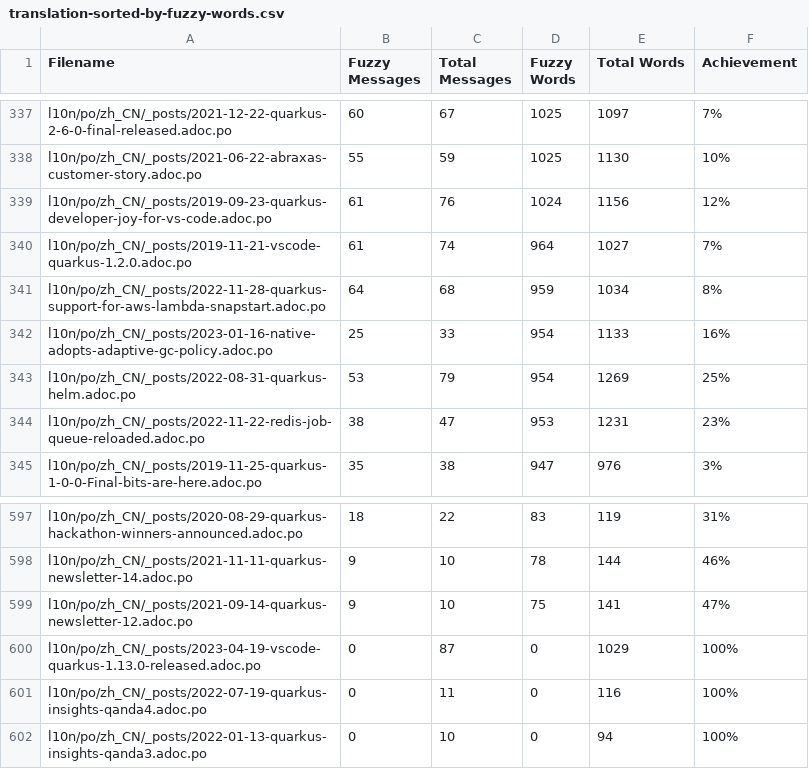
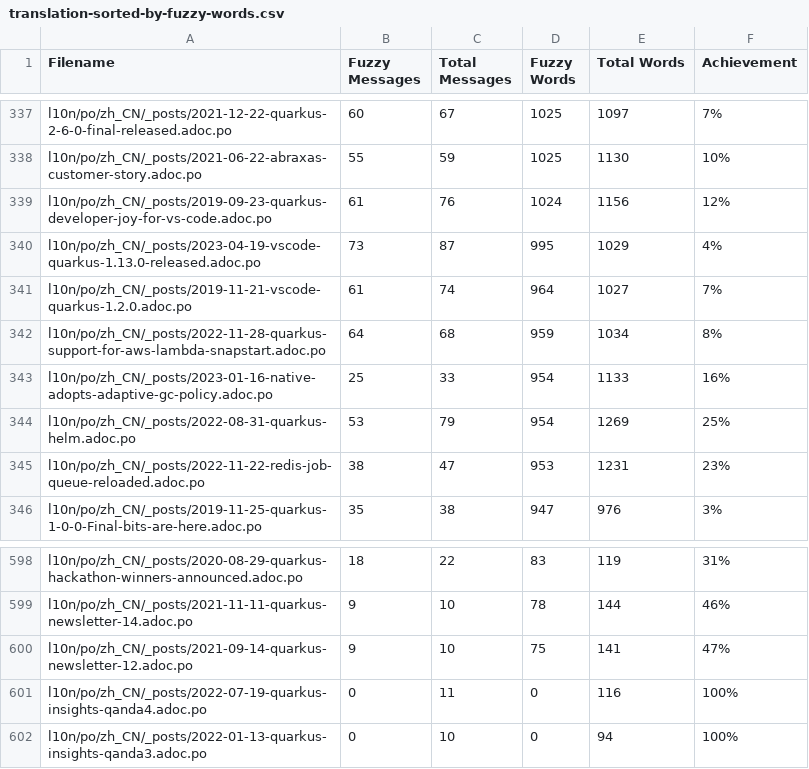
Before and after one commit to quarkusio/cn.quarkus.io, a CSV file: l10n/stats/translation-sorted-by-fuzzy-words.csv, drawn as a sheet; only a part is shown, gaps mark what is left out; removed rows and columns are numbered as before the commit, all else as after; the diff names each change by its address in the sheet, - before the commit and + after, or states it on an @@ line.

Commit message:
Update translation stats

```diff
--- a/l10n/stats/translation-sorted-by-fuzzy-words.csv
+++ b/l10n/stats/translation-sorted-by-fuzzy-words.csv
+row 340: l10n/po/zh_CN/_posts/2023-04-19-vscode-quarkus-1.13.0-released.adoc.po | 73 | 87 | 995 | 1029 | 4%
-row 600: l10n/po/zh_CN/_posts/2023-04-19-vscode-quarkus-1.13.0-released.adoc.po | 0 | 87 | 0 | 1029 | 100%
```
Also changed, not shown: l10n/stats/translation.csv.
